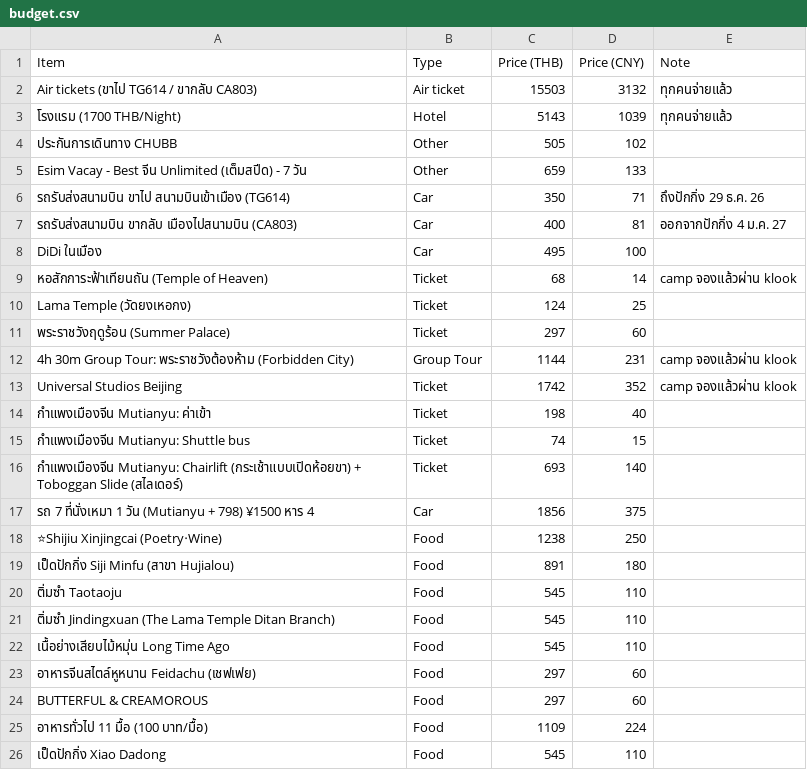
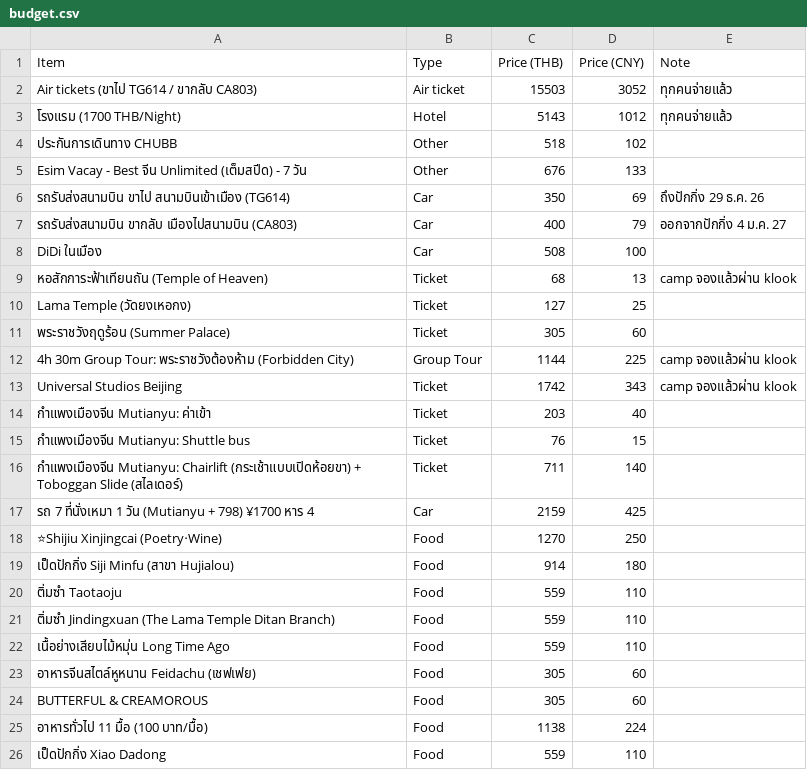
Before and after one commit to asamaliammukda-ux/beijing2026, a CSV file: data/budget.csv, drawn as a sheet.

```diff
--- a/data/budget.csv
+++ b/data/budget.csv
@@ -1,26 +1,26 @@
 Item,Type,Price (THB),Price (CNY),Note
-Air tickets (ขาไป TG614 / ขากลับ CA803),Air ticket,15503,3132,ทุกคนจ่ายแล้ว
-โรงแรม (1700 THB/Night),Hotel,5143,1039,ทุกคนจ่ายแล้ว
-ประกันการเดินทาง CHUBB,Other,505,102,
-Esim Vacay - Best จีน Unlimited (เต็มสปีด) - 7 วัน,Other,659,133,
-รถรับส่งสนามบิน ขาไป สนามบินเข้าเมือง (TG614),Car,350,71,ถึงปักกิ่ง 29 ธ.ค. 26
-รถรับส่งสนามบิน ขากลับ เมืองไปสนามบิน (CA803),Car,400,81,ออกจากปักกิ่ง 4 ม.ค. 27
-DiDi ในเมือง,Car,495,100,
-หอสักการะฟ้าเทียนถัน (Temple of Heaven),Ticket,68,14,camp จองแล้วผ่าน klook
-Lama Temple (วัดยงเหอกง),Ticket,124,25,
-พระราชวังฤดูร้อน (Summer Palace),Ticket,297,60,
-4h 30m Group Tour: พระราชวังต้องห้าม (Forbidden City),Group Tour,1144,231,camp จองแล้วผ่าน klook
-Universal Studios Beijing,Ticket,1742,352,camp จองแล้วผ่าน klook
-กำแพงเมืองจีน Mutianyu: ค่าเข้า,Ticket,198,40,
-กำแพงเมืองจีน Mutianyu: Shuttle bus,Ticket,74,15,
-กำแพงเมืองจีน Mutianyu: Chairlift (กระเช้าแบบเปิดห้อยขา) + Toboggan Slide (สไลเดอร์),Ticket,693,140,
-รถ 7 ที่นั่งเหมา 1 วัน (Mutianyu + 798) ¥1500 หาร 4,Car,1856,375,
-⭐Shijiu Xinjingcai (Poetry‧Wine),Food,1238,250,
-เป็ดปักกิ่ง Siji Minfu (สาขา Hujialou),Food,891,180,
-ติ่มซำ Taotaoju,Food,545,110,
-ติ่มซำ Jindingxuan (The Lama Temple Ditan Branch),Food,545,110,
-เนื้อย่างเสียบไม้หมุ่น Long Time Ago,Food,545,110,
-อาหารจีนสไตล์หูหนาน Feidachu (เชฟเฟย),Food,297,60,
-BUTTERFUL & CREAMOROUS,Food,297,60,
-อาหารทั่วไป 11 มื้อ (100 บาท/มื้อ),Food,1109,224,
-เป็ดปักกิ่ง Xiao Dadong,Food,545,110,
+Air tickets (ขาไป TG614 / ขากลับ CA803),Air ticket,15503,3052,ทุกคนจ่ายแล้ว
+โรงแรม (1700 THB/Night),Hotel,5143,1012,ทุกคนจ่ายแล้ว
+ประกันการเดินทาง CHUBB,Other,518,102,
+Esim Vacay - Best จีน Unlimited (เต็มสปีด) - 7 วัน,Other,676,133,
+รถรับส่งสนามบิน ขาไป สนามบินเข้าเมือง (TG614),Car,350,69,ถึงปักกิ่ง 29 ธ.ค. 26
+รถรับส่งสนามบิน ขากลับ เมืองไปสนามบิน (CA803),Car,400,79,ออกจากปักกิ่ง 4 ม.ค. 27
+DiDi ในเมือง,Car,508,100,
+หอสักการะฟ้าเทียนถัน (Temple of Heaven),Ticket,68,13,camp จองแล้วผ่าน klook
+Lama Temple (วัดยงเหอกง),Ticket,127,25,
+พระราชวังฤดูร้อน (Summer Palace),Ticket,305,60,
+4h 30m Group Tour: พระราชวังต้องห้าม (Forbidden City),Group Tour,1144,225,camp จองแล้วผ่าน klook
+Universal Studios Beijing,Ticket,1742,343,camp จองแล้วผ่าน klook
+กำแพงเมืองจีน Mutianyu: ค่าเข้า,Ticket,203,40,
+กำแพงเมืองจีน Mutianyu: Shuttle bus,Ticket,76,15,
+กำแพงเมืองจีน Mutianyu: Chairlift (กระเช้าแบบเปิดห้อยขา) + Toboggan Slide (สไลเดอร์),Ticket,711,140,
+รถ 7 ที่นั่งเหมา 1 วัน (Mutianyu + 798) ¥1700 หาร 4,Car,2159,425,
+⭐Shijiu Xinjingcai (Poetry‧Wine),Food,1270,250,
+เป็ดปักกิ่ง Siji Minfu (สาขา Hujialou),Food,914,180,
+ติ่มซำ Taotaoju,Food,559,110,
+ติ่มซำ Jindingxuan (The Lama Temple Ditan Branch),Food,559,110,
+เนื้อย่างเสียบไม้หมุ่น Long Time Ago,Food,559,110,
+อาหารจีนสไตล์หูหนาน Feidachu (เชฟเฟย),Food,305,60,
+BUTTERFUL & CREAMOROUS,Food,305,60,
+อาหารทั่วไป 11 มื้อ (100 บาท/มื้อ),Food,1138,224,
+เป็ดปักกิ่ง Xiao Dadong,Food,559,110,
```
Also changed, not shown: 2 other files.
